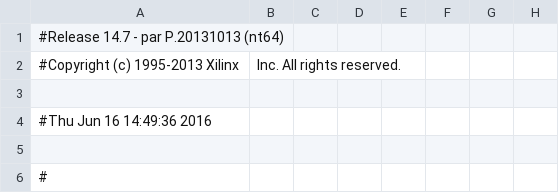
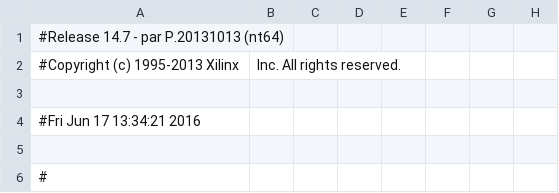
Before and after one commit to KenanMillet/CS2204-Summer-2016-Research-Project, a CSV file: ppm-revamp/Xilinx-Files/Simple/complex/simple_pad.csv, drawn as a sheet; only a part is shown; the diff names each change by its address in the sheet, - before the commit and + after, or states it on an @@ line.

Commit message:
more testing for simple

```diff
--- a/ppm-revamp/Xilinx-Files/Simple/complex/simple_pad.csv
+++ b/ppm-revamp/Xilinx-Files/Simple/complex/simple_pad.csv
-A4: #Thu Jun 16 14:49:36 2016
+A4: #Fri Jun 17 13:34:21 2016
```
Also changed, not shown: 56 other files.
